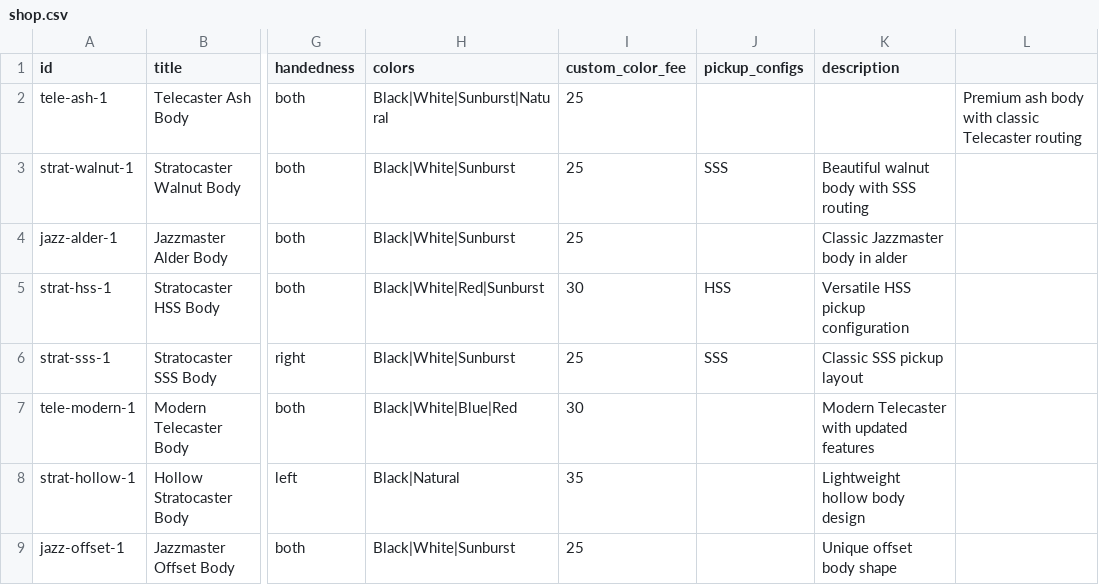
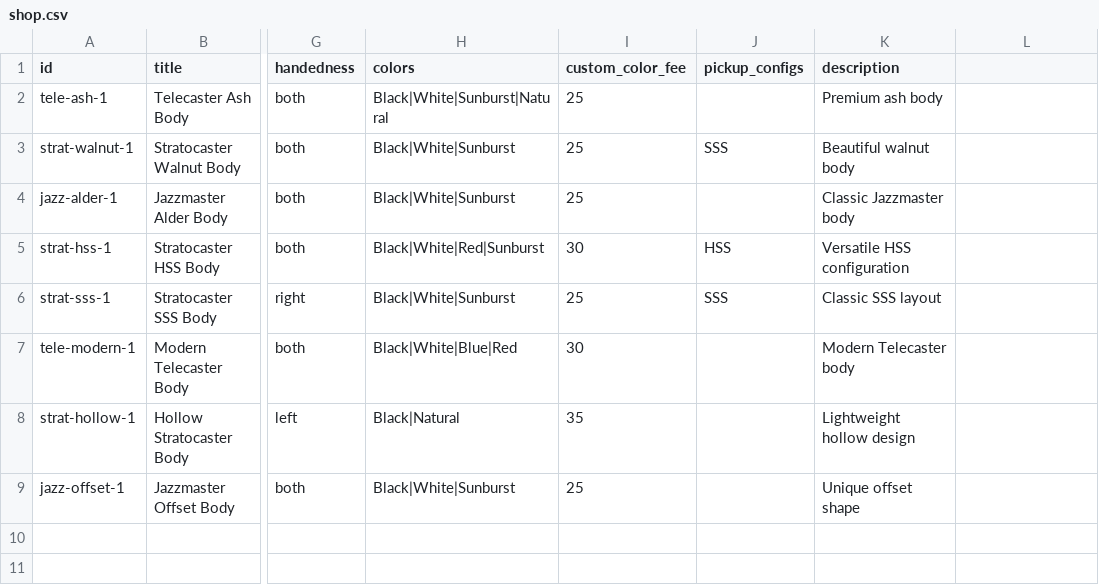
Before and after one commit to dvdspncr334/Website, a CSV file: data/shop.csv, drawn as a sheet; only a part is shown, gaps mark what is left out; the diff names each change by its address in the sheet, - before the commit and + after, or states it on an @@ line.

```diff
--- a/data/shop.csv
+++ b/data/shop.csv
-K2 (description): (empty)
+K2 (description): Premium ash body
-L2: Premium ash body with classic Telecaster routing
+L2: (empty)
-K3 (description): Beautiful walnut body with SSS routing
+K3 (description): Beautiful walnut body
-K4 (description): Classic Jazzmaster body in alder
+K4 (description): Classic Jazzmaster body
-K5 (description): Versatile HSS pickup configuration
+K5 (description): Versatile HSS configuration
-K6 (description): Classic SSS pickup layout
+K6 (description): Classic SSS layout
-K7 (description): Modern Telecaster with updated features
+K7 (description): Modern Telecaster body
-K8 (description): Lightweight hollow body design
+K8 (description): Lightweight hollow design
-K9 (description): Unique offset body shape
+K9 (description): Unique offset shape
```
Also changed, not shown: 1 other file.
